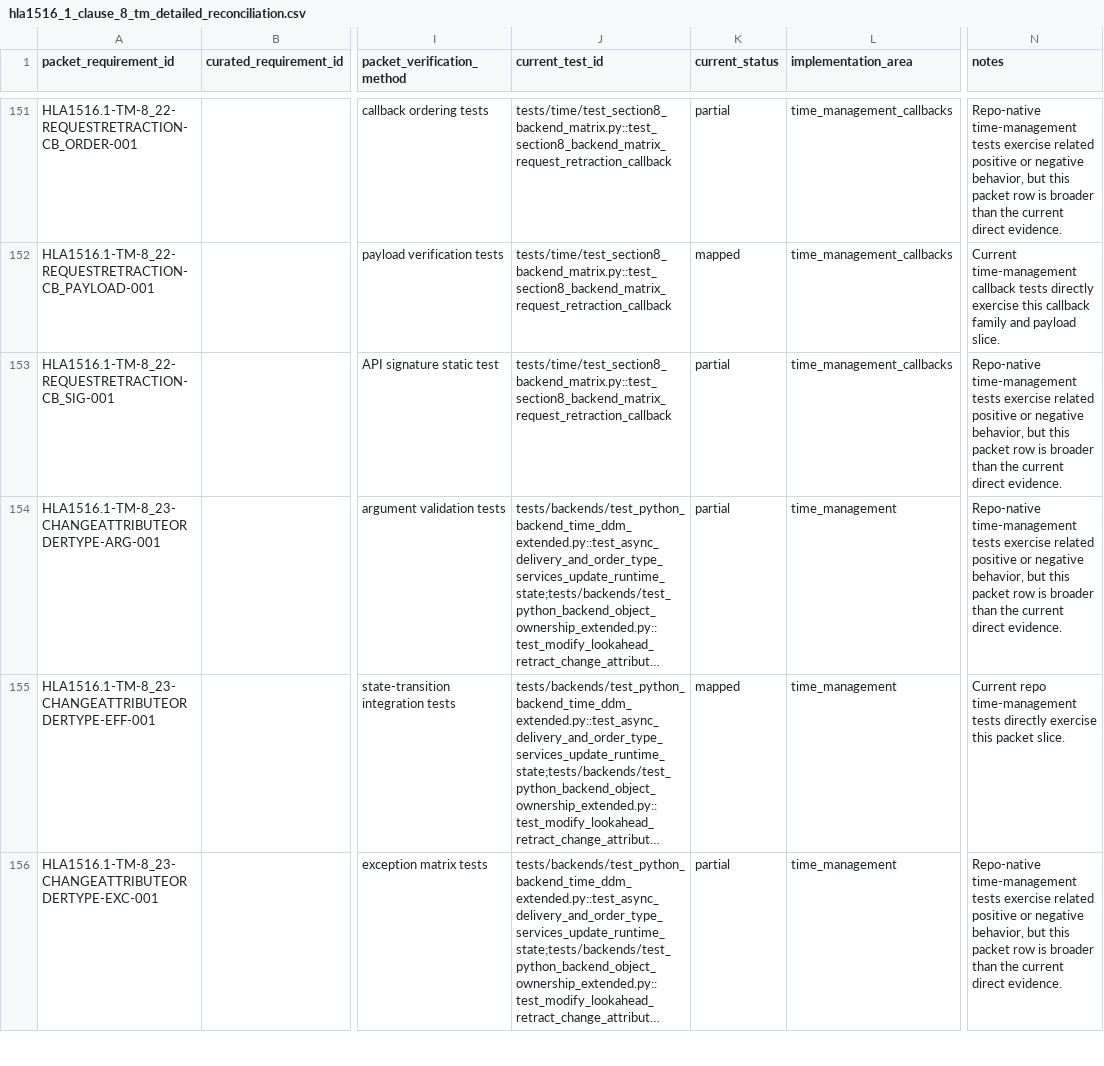
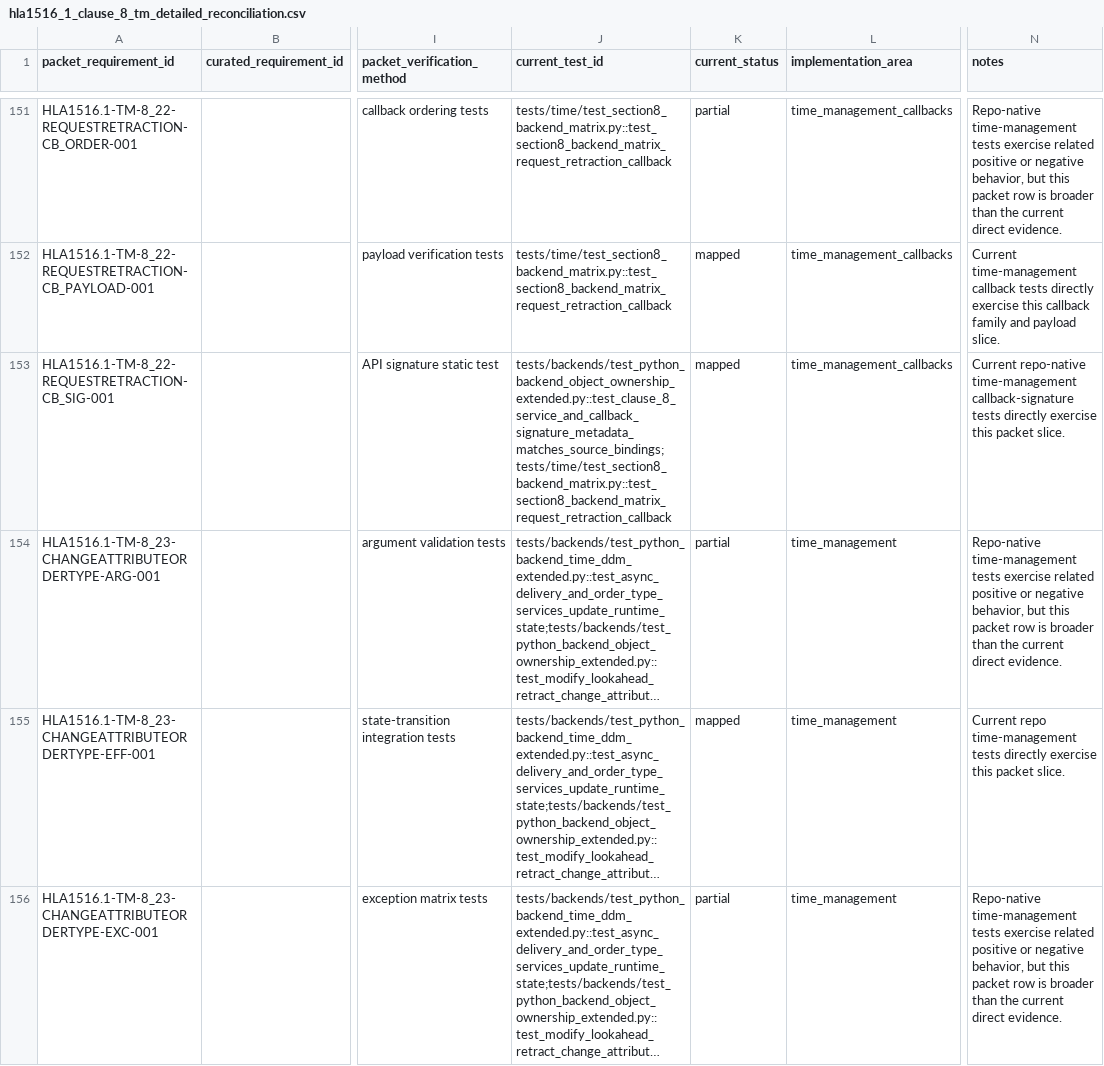
Before and after one commit to sheepfling/sturdy-broccoli, a CSV file: requirements/hla1516_1_clause_8_tm_detailed_reconciliation.csv, drawn as a sheet; only a part is shown, gaps mark what is left out; long unchanged cells end in …; the diff covers the shown part only; the diff names each change by its address in the sheet, - before the commit and + after, or states it on an @@ line.

Commit message:
Map Clause 8 time MOM and signatures

```diff
--- a/requirements/hla1516_1_clause_8_tm_detailed_reconciliation.csv
+++ b/requirements/hla1516_1_clause_8_tm_detailed_reconciliation.csv
-J153 (current_test_id): tests/time/test_section8_backend_matrix.py::test_section8_backend_matrix_request_retraction_callback
+J153 (current_test_id): tests/backends/test_python_backend_object_ownership_extended.py::test_clause_8_service_and_callback_signature_metadata_matches_source_bindings;tests/time/test_section8_backend_matrix.py::test_section8_backend_matrix_request_retraction_callback
-K153 (current_status): partial
+K153 (current_status): mapped
-N153 (notes): Repo-native time-management tests exercise related positive or negative behavior, but this packet row is broader than the current direct evidence.
+N153 (notes): Current repo-native time-management callback-signature tests directly exercise this packet slice.
```
Also changed, not shown: 123 edited cells elsewhere in this file, 1 other file.
